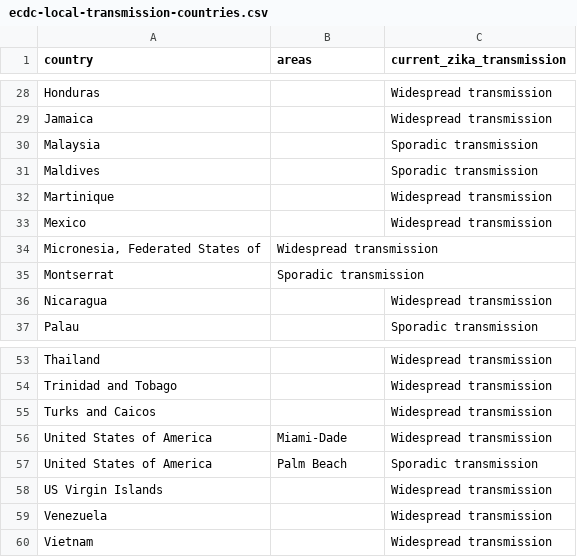
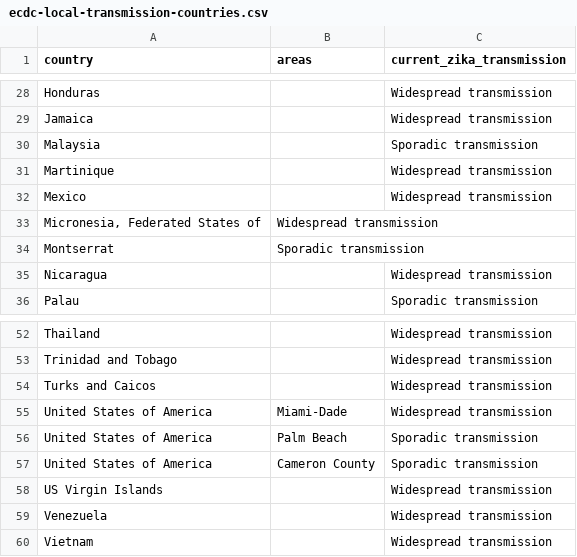
Before and after one commit to BuzzFeedNews/zika-data, a CSV file: data/parsed/ecdc/ecdc-local-transmission-countries.csv, drawn as a sheet; only a part is shown, gaps mark what is left out; removed rows and columns are numbered as before the commit, all else as after; the diff names each change by its address in the sheet, - before the commit and + after, or states it on an @@ line.

Commit message:
Update ECDC country classifications

```diff
--- a/data/parsed/ecdc/ecdc-local-transmission-countries.csv
+++ b/data/parsed/ecdc/ecdc-local-transmission-countries.csv
-row 31: Maldives |  | Sporadic transmission
+row 57: United States of America | Cameron County | Sporadic transmission
```
